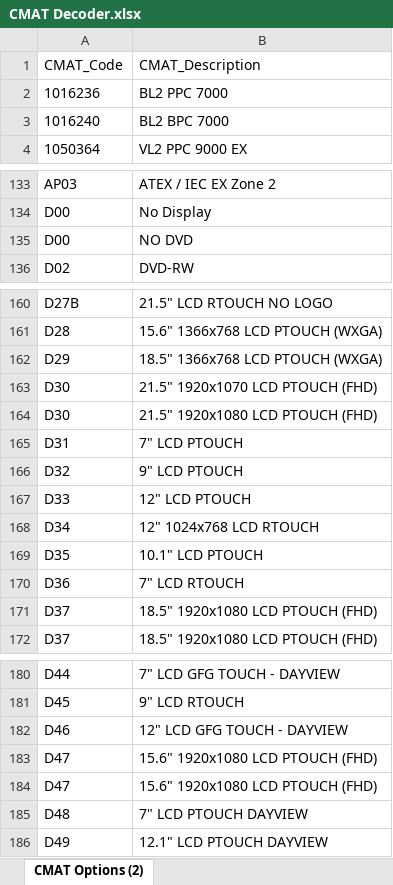
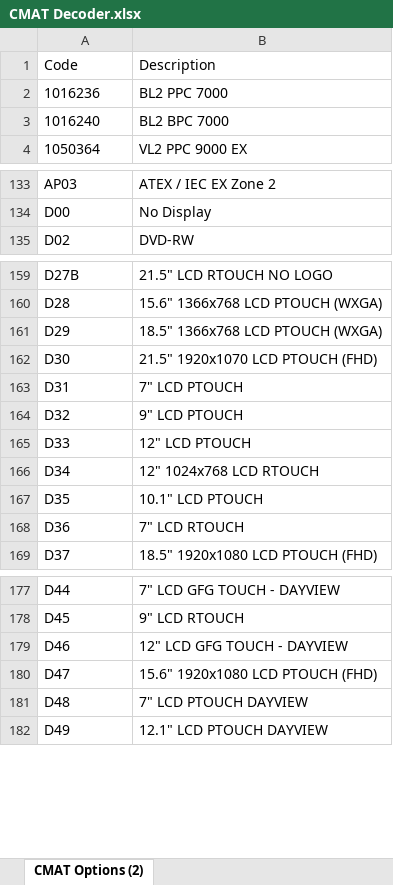
Before and after one commit to JeffPinegar/Proj2_ETL, an Excel workbook: Resources/CMAT Decoder.xlsx, sheet CMAT Options (2), drawn as a sheet; only a part is shown, gaps mark what is left out; values as stored, in another font and other column widths than the file's, no borders; removed rows and columns are numbered as before the commit, all else as after; the diff names each change by its address in the sheet, - before the commit and + after, or states it on an @@ line.

```diff
--- a/Resources/CMAT Decoder.xlsx (sheet CMAT Options (2))
+++ b/Resources/CMAT Decoder.xlsx (sheet CMAT Options (2))
-row 1: CMAT_Code | CMAT_Description
+row 1: Code | Description
-row 135: D00 | NO DVD
-row 164: D30 | 21.5" 1920x1080 LCD PTOUCH (FHD)
-row 171: D37 | 18.5" 1920x1080 LCD PTOUCH (FHD)
-row 183: D47 | 15.6" 1920x1080 LCD PTOUCH (FHD)
```
Also changed, not shown: 10 other files.
